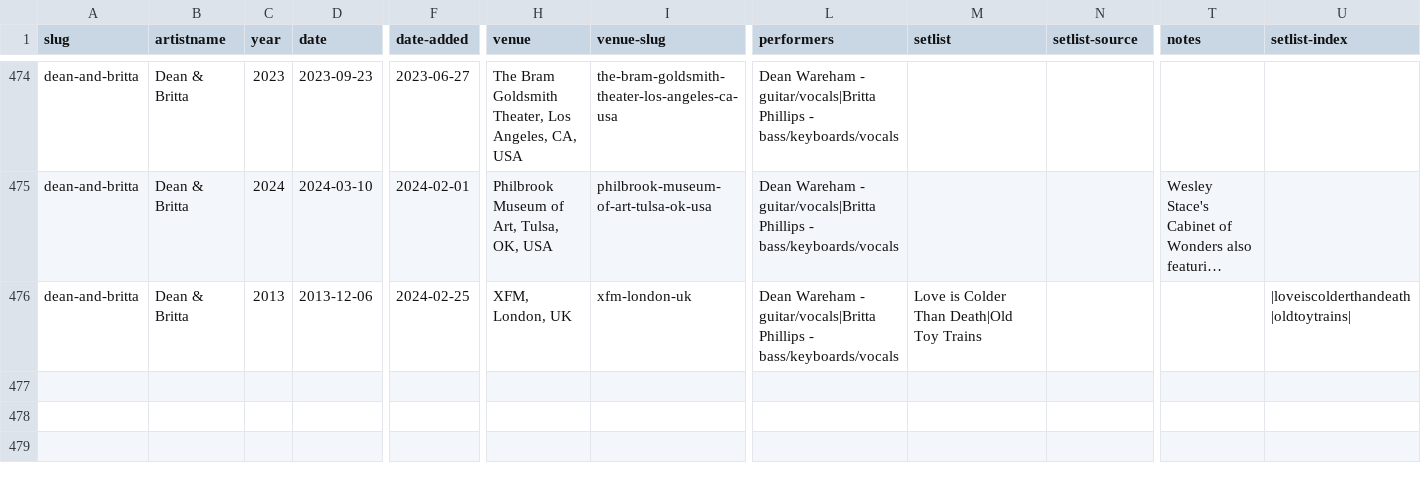
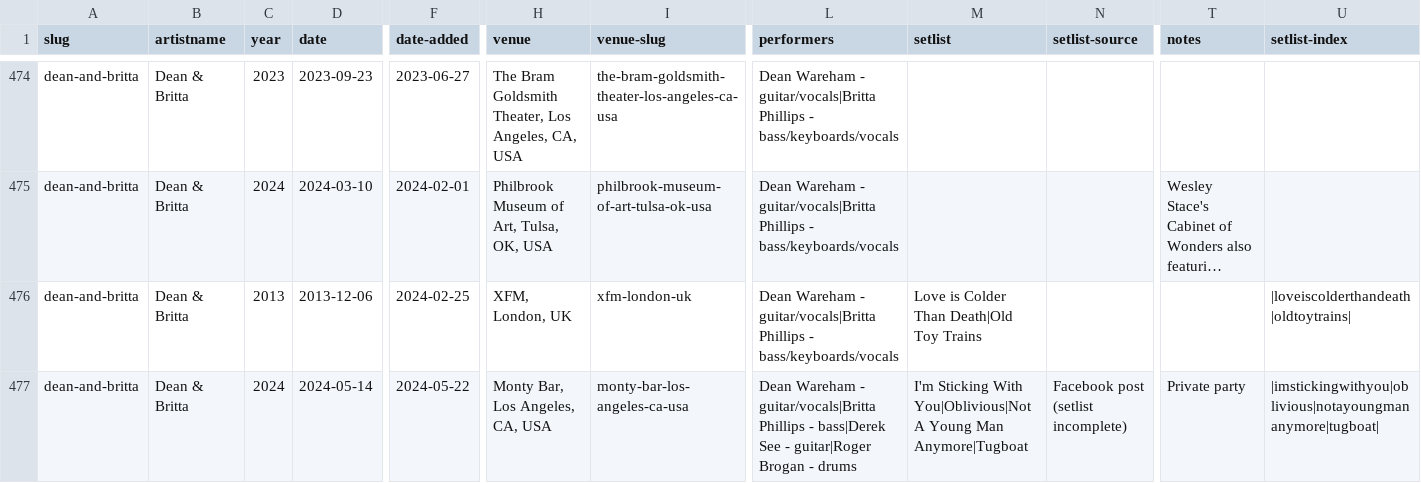
Before and after one commit to grange85/ahfow-database, a CSV file: _data/gigography/dean-and-britta-shows.csv, drawn as a sheet; only a part is shown, gaps mark what is left out; long unchanged cells end in …; rows hold the shown columns only; the diff names each change by its address in the sheet, - before the commit and + after, or states it on an @@ line.

Commit message:
add date

```diff
--- a/_data/gigography/dean-and-britta-shows.csv
+++ b/_data/gigography/dean-and-britta-shows.csv
+row 477: dean-and-britta | Dean & Britta | 2024 | 2024-05-14 | 2024-05-22 | Monty Bar, Los Angeles, CA, USA | monty-bar-los-angeles-ca-usa | Dean Wareham - guitar/vocals|Britta Phillips - bass|Derek See - guitar|Roger Brogan - drums | I'm Sticking With You|Oblivious|Not A Young Man Anymore|Tugboat | Facebook post (setlist incomplete) | Private party | |imstickingwithyou|oblivious|notayoungmananymore|tugboat
```
